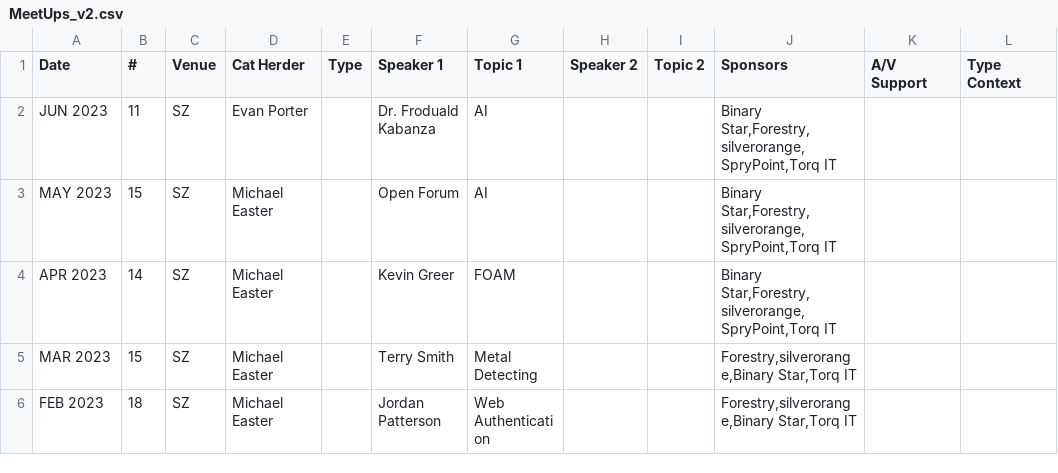
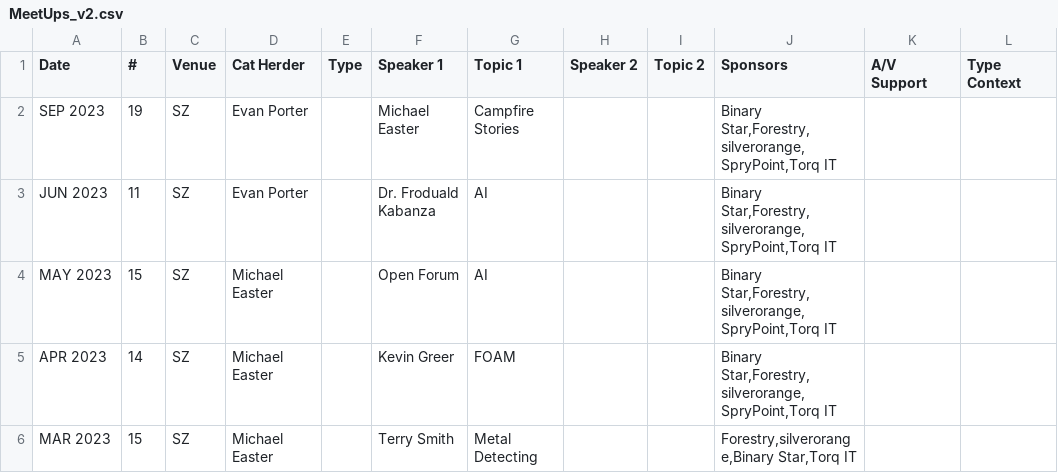
Before and after one commit to peidevs/Event_Resources, a CSV file: MeetUps_v2.csv, drawn as a sheet; only a part is shown; the shorter side is filled out with more unchanged rows.

Commit message:
Update MeetUps_v2.csv

```diff
--- a/MeetUps_v2.csv
+++ b/MeetUps_v2.csv
@@ -1,2 +1,3 @@
 Date,#,Venue,Cat Herder,Type,Speaker 1, Topic 1,Speaker 2, Topic 2,Sponsors,A/V Support,Type Context
+SEP 2023,19,SZ,Evan Porter,,Michael Easter,Campfire Stories,,,"Binary Star,Forestry,silverorange,SpryPoint,Torq IT","",""
 JUN 2023,11,SZ,Evan Porter,,Dr. Froduald Kabanza,AI,,,"Binary Star,Forestry,silverorange,SpryPoint,Torq IT","",""
```
